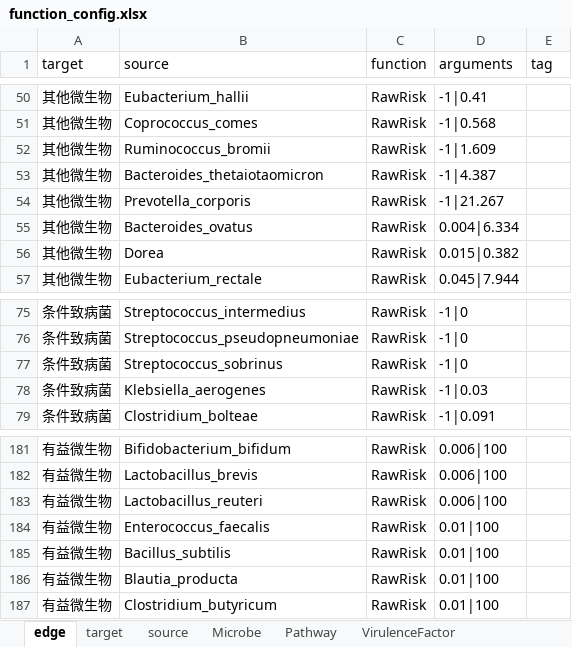
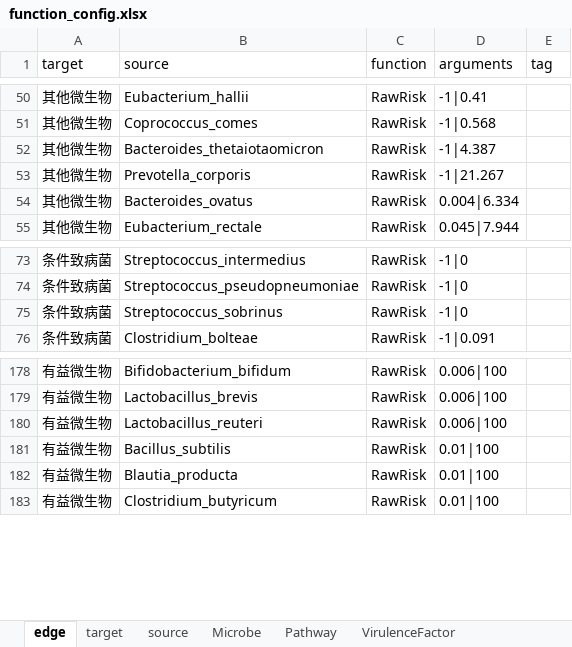
Before and after one commit to wnse/gmxMeta, an Excel workbook: function_config.xlsx, sheet edge, drawn as a sheet; only a part is shown, gaps mark what is left out; values as stored, in another font and other column widths than the file's, no borders; the diff names each change by its address in the sheet, - before the commit and + after, or states it on an @@ line.

```diff
--- a/function_config.xlsx (sheet edge)
+++ b/function_config.xlsx (sheet edge)
-row 52: 其他微生物 | Ruminococcus_bromii | RawRisk | -1|1.609
-row 56: 其他微生物 | Dorea | RawRisk | 0.015|0.382
-row 78: 条件致病菌 | Klebsiella_aerogenes | RawRisk | -1|0.03
-row 184: 有益微生物 | Enterococcus_faecalis | RawRisk | 0.01|100
```
Also changed, not shown: sheet Microbe, 1 other file.
